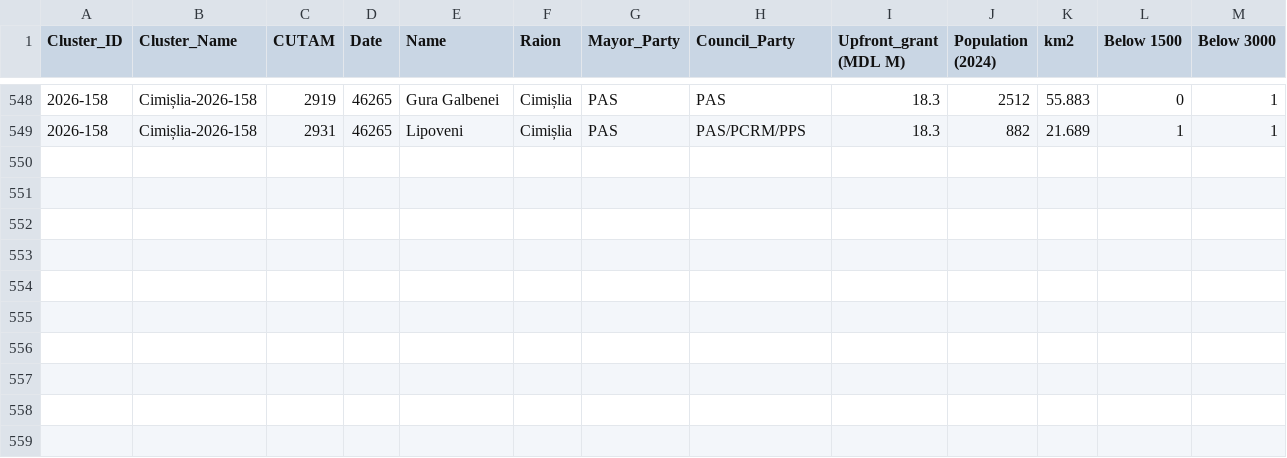
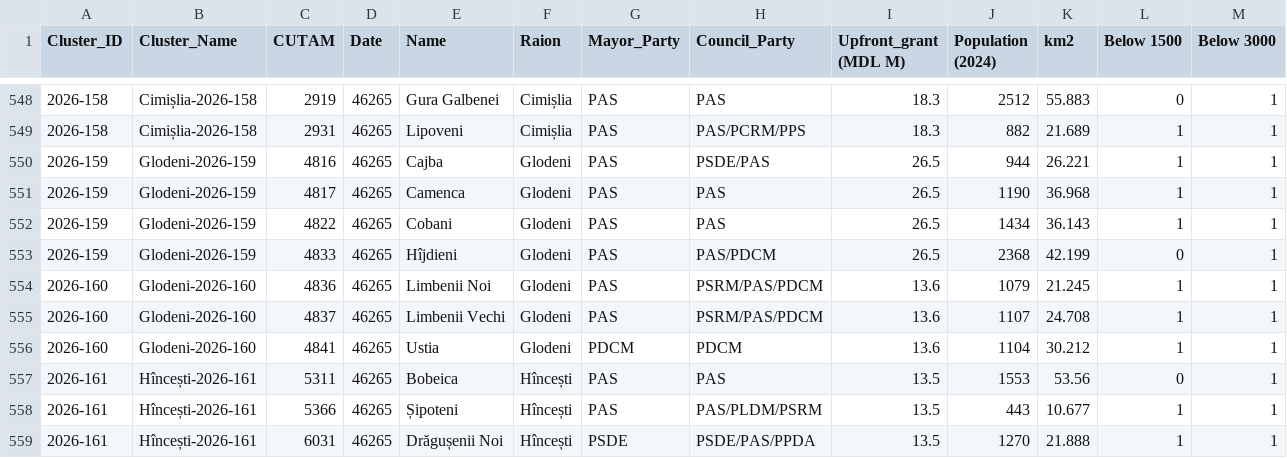
Before and after one commit to frank0051/Moldova-Primarii-Puternice-Dashboard, a CSV file: data/individual_lpas.csv, drawn as a sheet; only a part is shown, gaps mark what is left out; rows hold the shown columns only; the diff names each change by its address in the sheet, - before the commit and + after, or states it on an @@ line.

```diff
--- a/data/individual_lpas.csv
+++ b/data/individual_lpas.csv
+row 550: 2026-159 | Glodeni-2026-159 | 4816 | 46265 | Cajba | Glodeni | PAS | PSDE/PAS | 26.5 | 944 | 26.221 | 1 | 1
+row 551: 2026-159 | Glodeni-2026-159 | 4817 | 46265 | Camenca | Glodeni | PAS | PAS | 26.5 | 1190 | 36.968 | 1 | 1
+row 552: 2026-159 | Glodeni-2026-159 | 4822 | 46265 | Cobani | Glodeni | PAS | PAS | 26.5 | 1434 | 36.143 | 1 | 1
+row 553: 2026-159 | Glodeni-2026-159 | 4833 | 46265 | Hîjdieni | Glodeni | PAS | PAS/PDCM | 26.5 | 2368 | 42.199 | 0 | 1
+row 554: 2026-160 | Glodeni-2026-160 | 4836 | 46265 | Limbenii Noi | Glodeni | PAS | PSRM/PAS/PDCM | 13.6 | 1079 | 21.245 | 1 | 1
+row 555: 2026-160 | Glodeni-2026-160 | 4837 | 46265 | Limbenii Vechi | Glodeni | PAS | PSRM/PAS/PDCM | 13.6 | 1107 | 24.708 | 1 | 1
+row 556: 2026-160 | Glodeni-2026-160 | 4841 | 46265 | Ustia | Glodeni | PDCM | PDCM | 13.6 | 1104 | 30.212 | 1 | 1
+row 557: 2026-161 | Hîncești-2026-161 | 5311 | 46265 | Bobeica | Hîncești | PAS | PAS | 13.5 | 1553 | 53.56 | 0 | 1
+row 558: 2026-161 | Hîncești-2026-161 | 5366 | 46265 | Șipoteni | Hîncești | PAS | PAS/PLDM/PSRM | 13.5 | 443 | 10.677 | 1 | 1
+row 559: 2026-161 | Hîncești-2026-161 | 6031 | 46265 | Drăgușenii Noi | Hîncești | PSDE | PSDE/PAS/PPDA | 13.5 | 1270 | 21.888 | 1 | 1
```
Also changed, not shown: data/Pipeline.csv, data/decision_tracker.csv, 1 other file.
